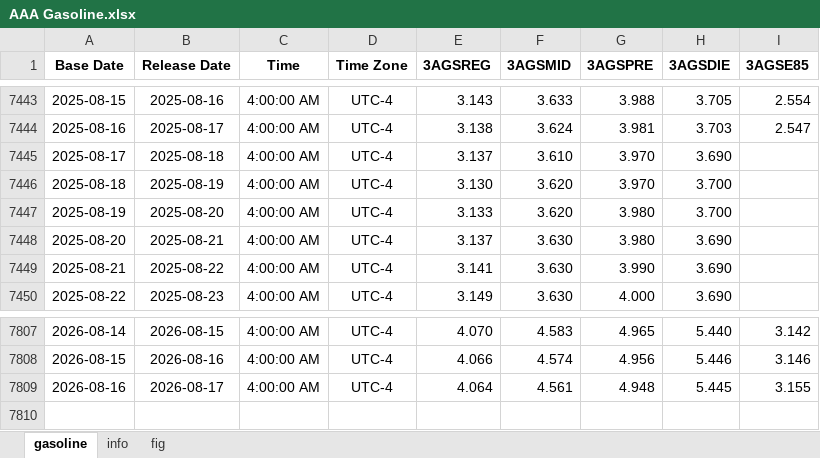
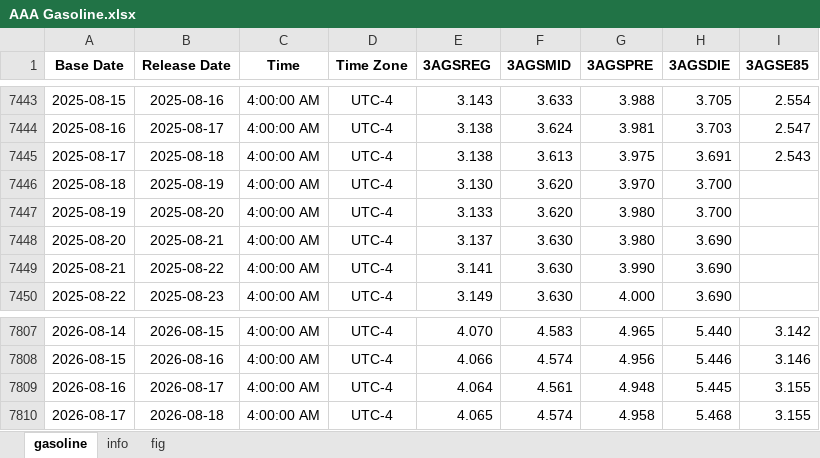
Before and after one commit to Tommylee1013/FinancialData, an Excel workbook: data_lake/industry/Energy/AAA Gasoline.xlsx, sheet gasoline, drawn as a sheet; only a part is shown, gaps mark what is left out; values as stored, in another font and other column widths than the file's, no borders; the diff names each change by its address in the sheet, - before the commit and + after, or states it on an @@ line.

```diff
--- a/data_lake/industry/Energy/AAA Gasoline.xlsx (sheet gasoline)
+++ b/data_lake/industry/Energy/AAA Gasoline.xlsx (sheet gasoline)
-E7445 (3AGSREG): 3.137
+E7445 (3AGSREG): 3.138
-F7445 (3AGSMID): 3.610
+F7445 (3AGSMID): 3.613
-G7445 (3AGSPRE): 3.970
+G7445 (3AGSPRE): 3.975
-H7445 (3AGSDIE): 3.690
+H7445 (3AGSDIE): 3.691
-I7445 (3AGSE85): (empty)
+I7445 (3AGSE85): 2.543
+row 7810: 2026-08-17 | 2026-08-18 | 4:00:00 AM | UTC-4 | 4.065 | 4.574 | 4.958 | 5.468 | 3.155
```
Also changed, not shown: charts or pictures, data_lake/Index/Bond Index.xlsx, data_lake/freight/Baltic air freight index.xlsx, 8 other files.
